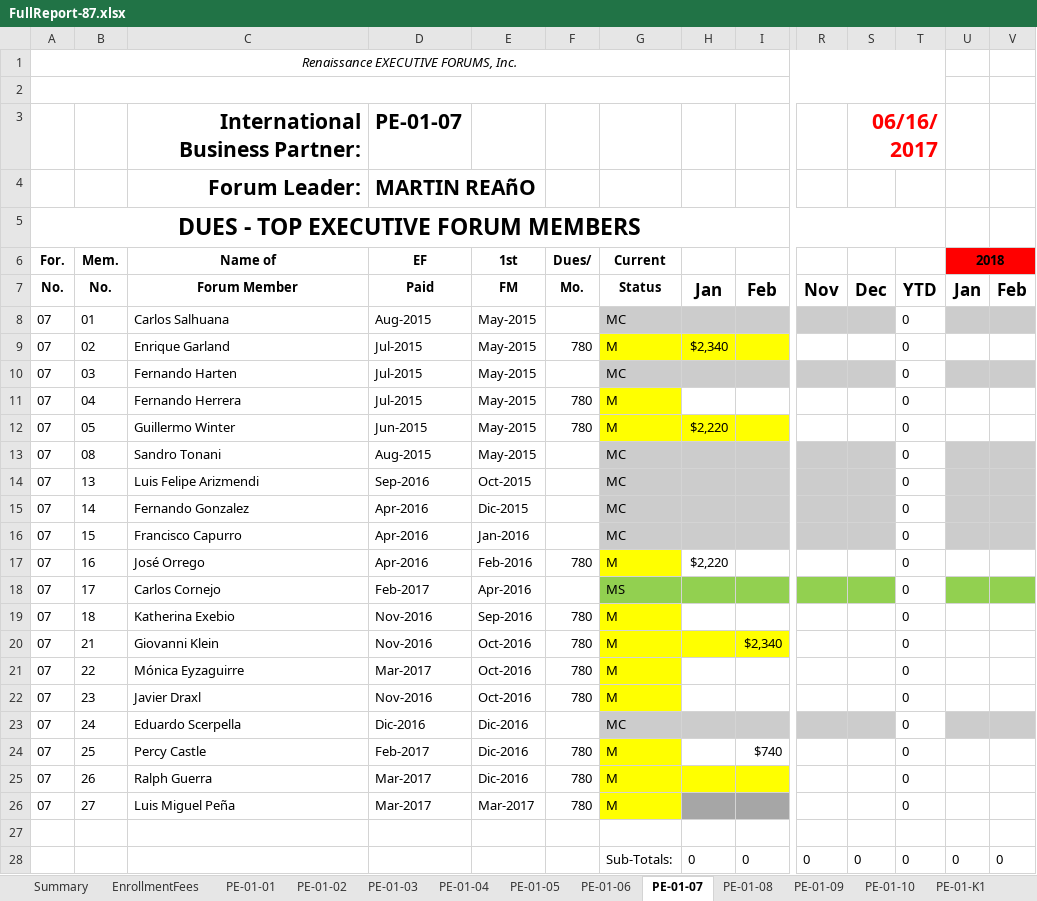
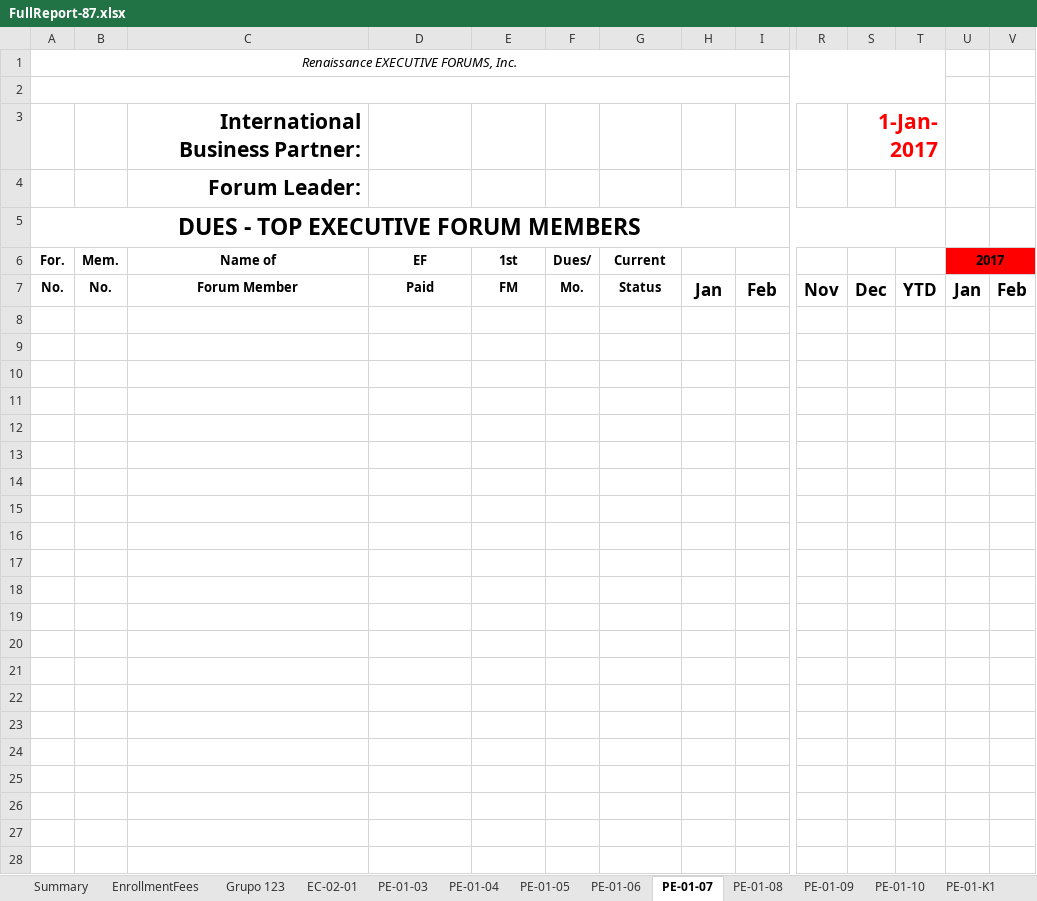
Before and after one commit to jandieg/efadmin, an Excel workbook: public_html/admin/reportesgenerados/FullReport-87.xlsx, sheet PE-01-07, drawn as a sheet; only a part is shown, gaps mark what is left out; values as stored, in another font and other column widths than the file's, no borders; rows hold the shown columns only; the diff names each change by its address in the sheet, - before the commit and + after, or states it on an @@ line.

```diff
--- a/public_html/admin/reportesgenerados/FullReport-87.xlsx (sheet PE-01-07)
+++ b/public_html/admin/reportesgenerados/FullReport-87.xlsx (sheet PE-01-07)
-sheet tab: PE-01-01
+sheet tab: Grupo 123
-sheet tab: PE-01-02
+sheet tab: EC-02-01
-D3 (EF): PE-01-07
+D3 (EF): (empty)
-S3: 06/16/2017
+S3: 1-Jan-2017
-D4 (EF): MARTIN REAñO
+D4 (EF): (empty)
-U6: 2018
+U6: 2017
-row 8: 07 | 01 | Carlos Salhuana | Aug-2015 | May-2015 |  | MC |  |  |  |  | 0
-row 9: 07 | 02 | Enrique Garland | Jul-2015 | May-2015 | 780 | M | $2,340 |  |  |  | 0
-row 10: 07 | 03 | Fernando Harten | Jul-2015 | May-2015 |  | MC |  |  |  |  | 0
-row 11: 07 | 04 | Fernando Herrera | Jul-2015 | May-2015 | 780 | M |  |  |  |  | 0
-row 12: 07 | 05 | Guillermo Winter | Jun-2015 | May-2015 | 780 | M | $2,220 |  |  |  | 0
-row 13: 07 | 08 | Sandro Tonani | Aug-2015 | May-2015 |  | MC |  |  |  |  | 0
-row 14: 07 | 13 | Luis Felipe Arizmendi | Sep-2016 | Oct-2015 |  | MC |  |  |  |  | 0
-row 15: 07 | 14 | Fernando Gonzalez | Apr-2016 | Dic-2015 |  | MC |  |  |  |  | 0
-row 16: 07 | 15 | Francisco Capurro | Apr-2016 | Jan-2016 |  | MC |  |  |  |  | 0
-row 17: 07 | 16 | José Orrego | Apr-2016 | Feb-2016 | 780 | M | $2,220 |  |  |  | 0
-row 18: 07 | 17 | Carlos Cornejo | Feb-2017 | Apr-2016 |  | MS |  |  |  |  | 0
-row 19: 07 | 18 | Katherina Exebio | Nov-2016 | Sep-2016 | 780 | M |  |  |  |  | 0
-row 20: 07 | 21 | Giovanni Klein | Nov-2016 | Oct-2016 | 780 | M |  | $2,340 |  |  | 0
-row 21: 07 | 22 | Mónica Eyzaguirre | Mar-2017 | Oct-2016 | 780 | M |  |  |  |  | 0
-row 22: 07 | 23 | Javier Draxl | Nov-2016 | Oct-2016 | 780 | M |  |  |  |  | 0
-row 23: 07 | 24 | Eduardo Scerpella | Dic-2016 | Dic-2016 |  | MC |  |  |  |  | 0
-row 24: 07 | 25 | Percy Castle | Feb-2017 | Dic-2016 | 780 | M |  | $740 |  |  | 0
-row 25: 07 | 26 | Ralph Guerra | Mar-2017 | Dic-2016 | 780 | M |  |  |  |  | 0
-row 26: 07 | 27 | Luis Miguel Peña | Mar-2017 | Mar-2017 | 780 | M |  |  |  |  | 0
-row 27: (empty)
-row 28:  |  |  |  |  |  | Sub-Totals: | 0 | 0 | 0 | 0 | 0 | 0 | 0
```
Also changed, not shown: sheet Grupo 123, sheet PE-01-06, sheet PE-01-05, sheet PE-01-08, sheet EC-02-01, sheet EnrollmentFees, 8 more sheets, formulas that keep their value, public_html/admin/reportesgenerados/Dues-87.xlsx, public_html/admin/reportesgenerados/EnrollmentFees-87.xlsx, 4 other files.
